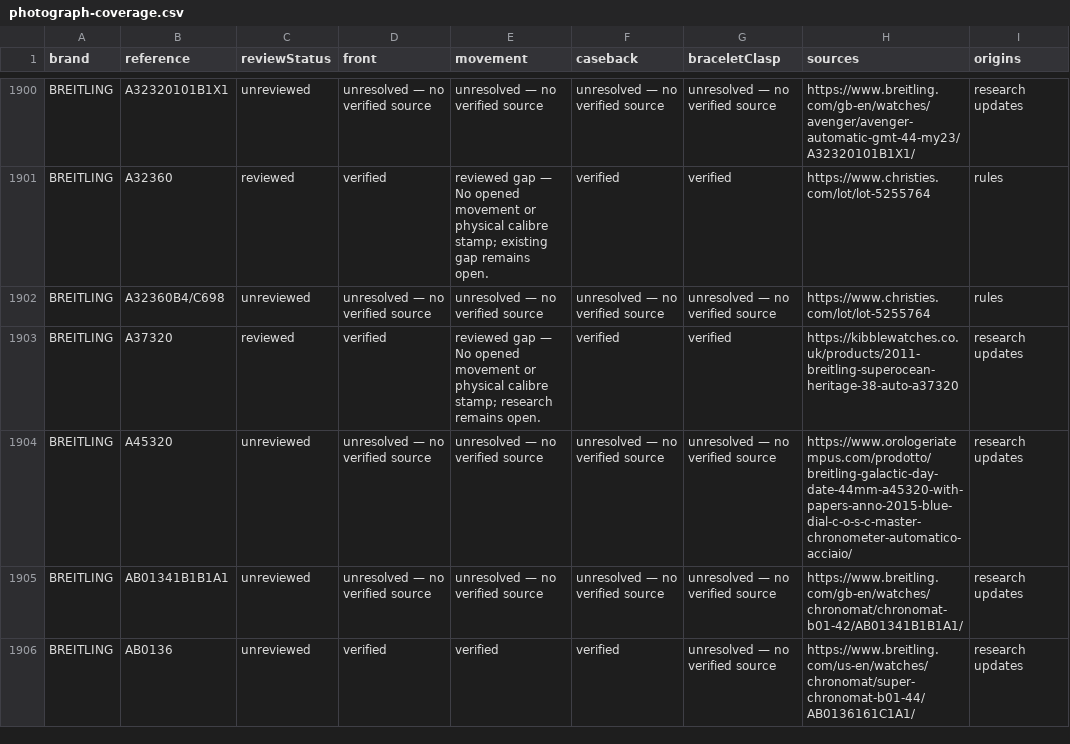
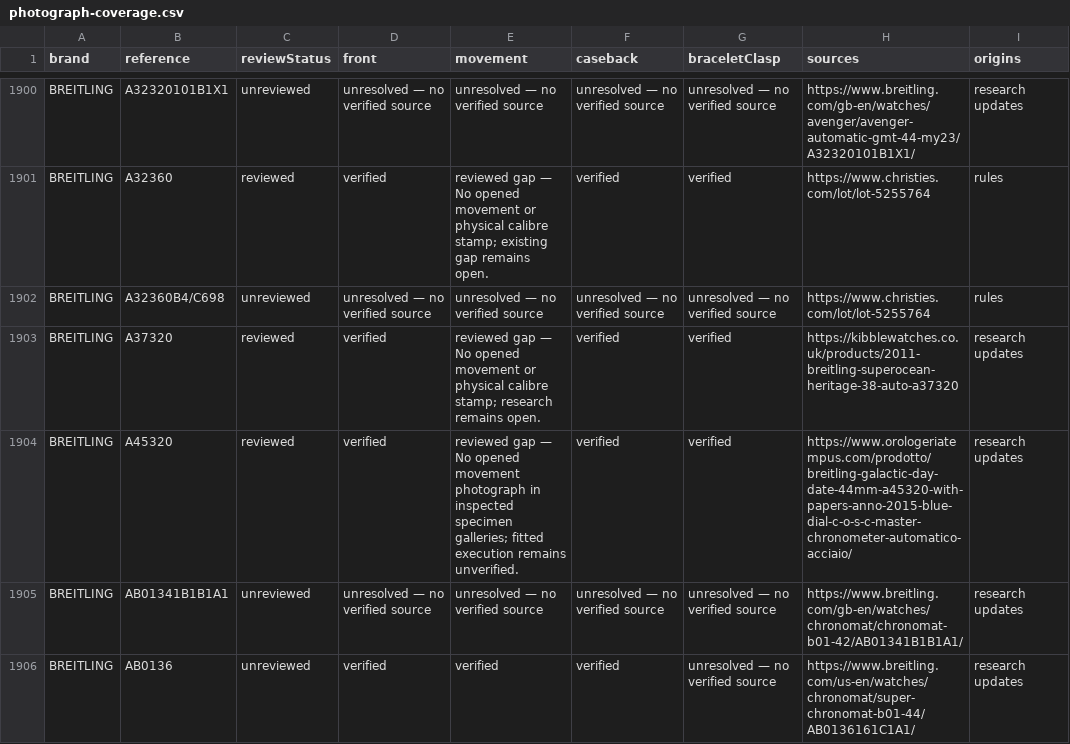
Before and after one commit to potmoodle-debug/watch-auth-pro-OLD, a CSV file: photograph-coverage.csv, drawn as a sheet; only a part is shown, gaps mark what is left out.

```diff
--- a/photograph-coverage.csv
+++ b/photograph-coverage.csv
@@ -1903,3 +1903,3 @@
 "BREITLING","A37320","reviewed","verified","reviewed gap — No opened movement or physical calibre stamp; research remains open.","verified","verified","https://kibblewatches.co.uk/products/2011-breitling-superocean-heritage-38-auto-a37320","research updates"
-"BREITLING","A45320","unreviewed","unresolved — no verified source","unresolved — no verified source","unresolved — no verified source","unresolved — no verified source","https://www.orologeriatempus.com/prodotto/breitling-galactic-day-date-44mm-a45320-with-papers-anno-2015-blue-dial-c-o-s-c-master-chronometer-automatico-acciaio/","research updates"
+"BREITLING","A45320","reviewed","verified","reviewed gap — No opened movement photograph in inspected specimen galleries; fitted execution remains unverified.","verified","verified","https://www.orologeriatempus.com/prodotto/breitling-galactic-day-date-44mm-a45320-with-papers-anno-2015-blue-dial-c-o-s-c-master-chronometer-automatico-acciaio/","research updates"
 "BREITLING","AB01341B1B1A1","unreviewed","unresolved — no verified source","unresolved — no verified source","unresolved — no verified source","unresolved — no verified source","https://www.breitling.com/gb-en/watches/chronomat/chronomat-b01-42/AB01341B1B1A1/","research updates"
```
Also changed, not shown: 5 other files.
